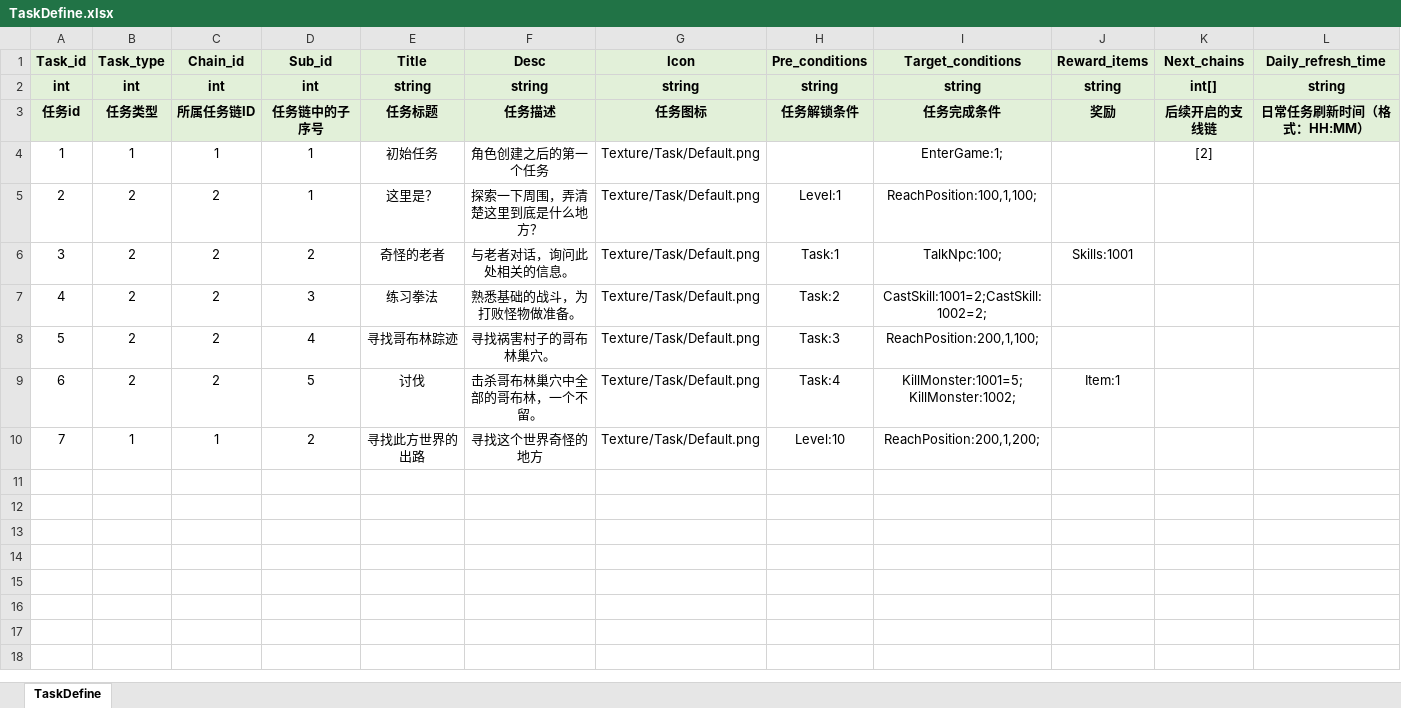
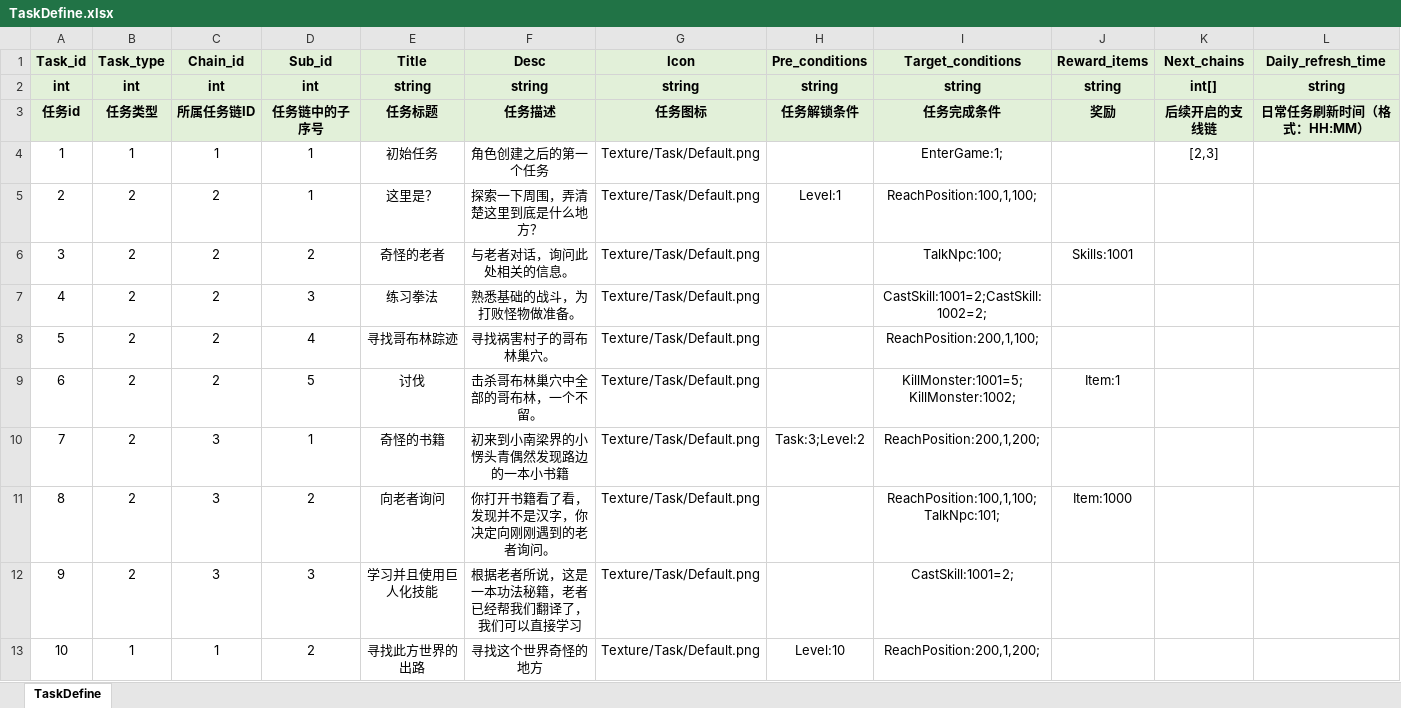
Before and after one commit to lianglllll/MMORPG, an Excel workbook: Tools/excel2json/excel/TaskDefine.xlsx, sheet TaskDefine, drawn as a sheet; only a part is shown; values as stored, in another font and other column widths than the file's, no borders; addresses are those after the commit; rows hold the shown columns only; the diff names each change by its address in the sheet, - before the commit and + after, or states it on an @@ line.

```diff
--- a/Tools/excel2json/excel/TaskDefine.xlsx (sheet TaskDefine)
+++ b/Tools/excel2json/excel/TaskDefine.xlsx (sheet TaskDefine)
-K4 (Next_chains): [2]
+K4 (Next_chains): [2,3]
-H6 (Pre_conditions): Task:1
+H6 (Pre_conditions): (empty)
-H7 (Pre_conditions): Task:2
+H7 (Pre_conditions): (empty)
-H8 (Pre_conditions): Task:3
+H8 (Pre_conditions): (empty)
-H9 (Pre_conditions): Task:4
+H9 (Pre_conditions): (empty)
+row 10: 7 | 2 | 3 | 1 | 奇怪的书籍 | 初来到小南梁界的小愣头青偶然发现路边的一本小书籍 | Texture/Task/Default.png | Task:3;Level:2 | ReachPosition:200,1,200;
+row 11: 8 | 2 | 3 | 2 | 向老者询问 | 你打开书籍看了看，发现并不是汉字，你决定向刚刚遇到的老者询问。 | Texture/Task/Default.png |  | ReachPosition:100,1,100;TalkNpc:101; | Item:1000
+row 12: 9 | 2 | 3 | 3 | 学习并且使用巨人化技能 | 根据老者所说，这是一本功法秘籍，老者已经帮我们翻译了，我们可以直接学习 | Texture/Task/Default.png |  | CastSkill:1001=2;
@@ column A (Task_id) renumbered from row 13 down @@
```
Also changed, not shown: Tools/excel2json/excel/UIPanel/PanelDefine.xlsx, 25 other files.
